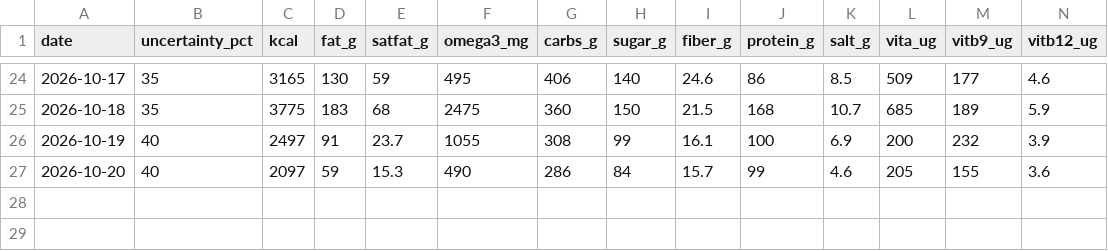
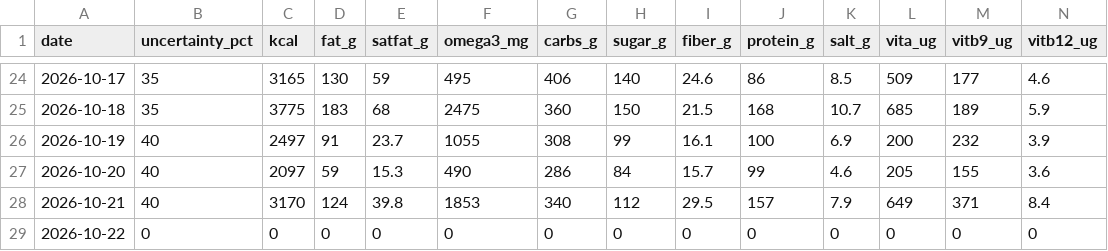
Before and after one commit to borawhocodess/salihboraozturk.com, a CSV file: other/tables/food.csv, drawn as a sheet; only a part is shown, gaps mark what is left out; rows hold the shown columns only; the diff names each change by its address in the sheet, - before the commit and + after, or states it on an @@ line.

```diff
--- a/other/tables/food.csv
+++ b/other/tables/food.csv
+row 28: 2026-10-21 | 40 | 3170 | 124 | 39.8 | 1853 | 340 | 112 | 29.5 | 157 | 7.9 | 649 | 371 | 8.4
+row 29: 2026-10-22 | 0 | 0 | 0 | 0 | 0 | 0 | 0 | 0 | 0 | 0 | 0 | 0 | 0
```
Also changed, not shown: 1 other file.
